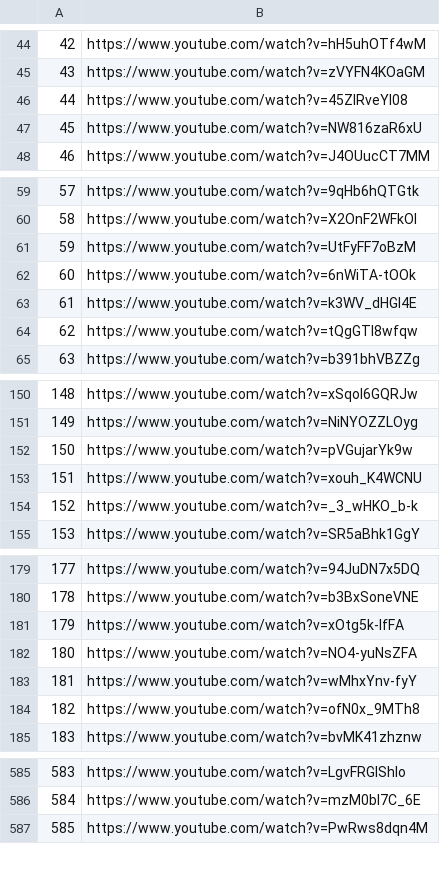
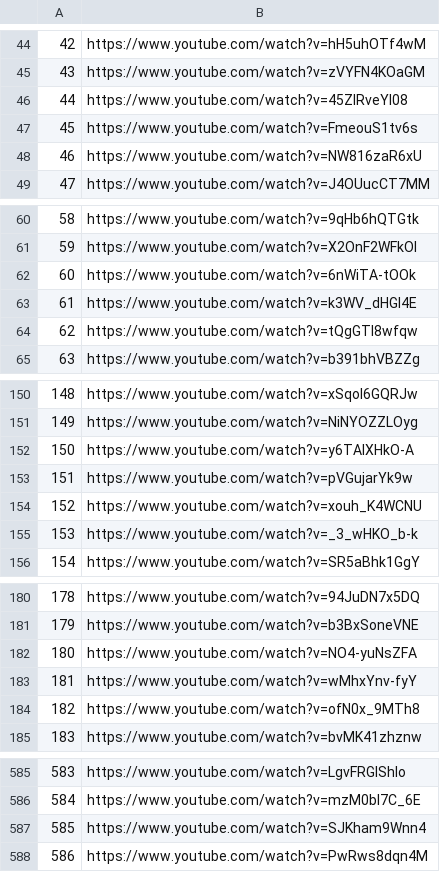
Before and after one commit to aalansloz/Flet, a CSV file: Youtube_downloader/RSS/urls.csv, drawn as a sheet; only a part is shown, gaps mark what is left out; removed rows and columns are numbered as before the commit, all else as after; the diff covers the shown part only; the diff names each change by its address in the sheet, - before the commit and + after, or states it on an @@ line.

```diff
--- a/Youtube_downloader/RSS/urls.csv
+++ b/Youtube_downloader/RSS/urls.csv
+row 47: 45 | https://www.youtube.com/watch?v=FmeouS1tv6s
@@ column A renumbered between rows 48 and 1126 @@
-row 61: 59 | https://www.youtube.com/watch?v=UtFyFF7oBzM
+row 152: 150 | https://www.youtube.com/watch?v=y6TAIXHkO-A
-row 181: 179 | https://www.youtube.com/watch?v=xOtg5k-IfFA
+row 587: 585 | https://www.youtube.com/watch?v=SJKham9Wnn4
```
Also changed, not shown: 12 added rows, 13 removed rows and 7 edited cells elsewhere in this file, Youtube_downloader/RSS/new_videos.csv, Youtube_downloader/RSS/videos.csv, 2 other files.
